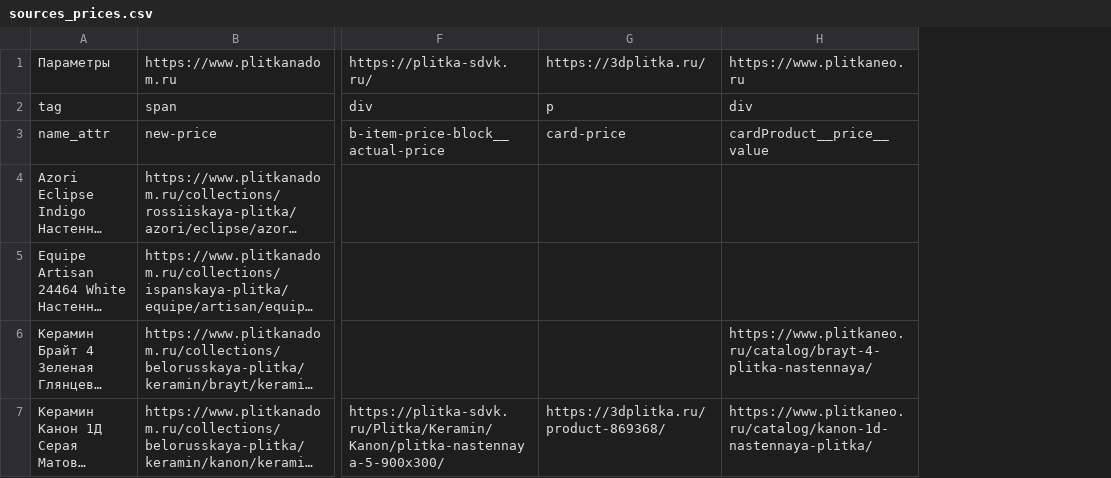
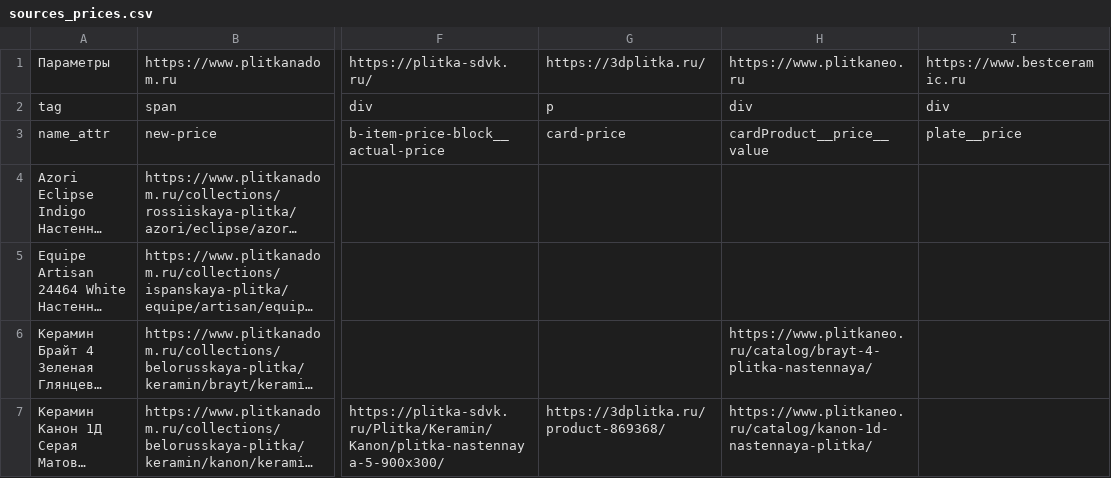
Before and after one commit to alekseybiz/Data-analyzis, a CSV file: Prices_Tiles_Competitors/sources_prices.csv, drawn as a sheet; only a part is shown, gaps mark what is left out; long unchanged cells end in …; the diff names each change by its address in the sheet, - before the commit and + after, or states it on an @@ line.

```diff
--- a/Prices_Tiles_Competitors/sources_prices.csv
+++ b/Prices_Tiles_Competitors/sources_prices.csv
+column I, rows 1-3: https://www.bestceramic.ru | div | plate__price
```
Also changed, not shown: Prices_Tiles_Competitors/out_prices.csv, 3 other files.
